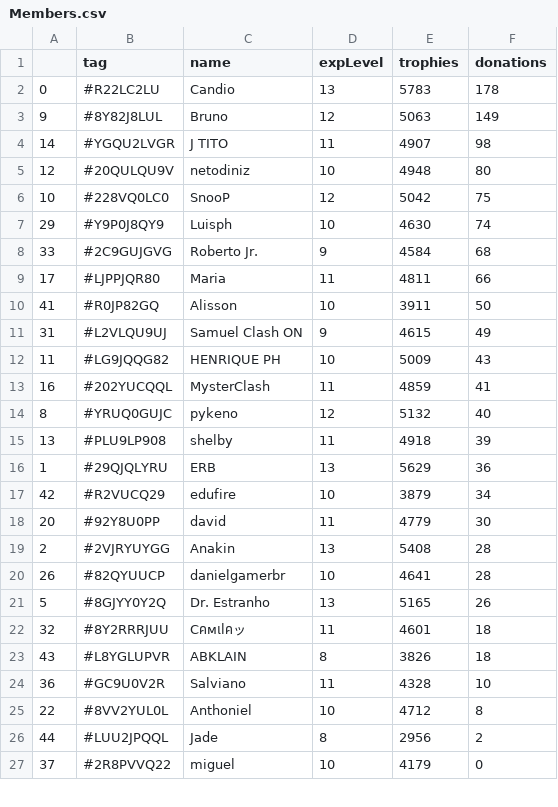
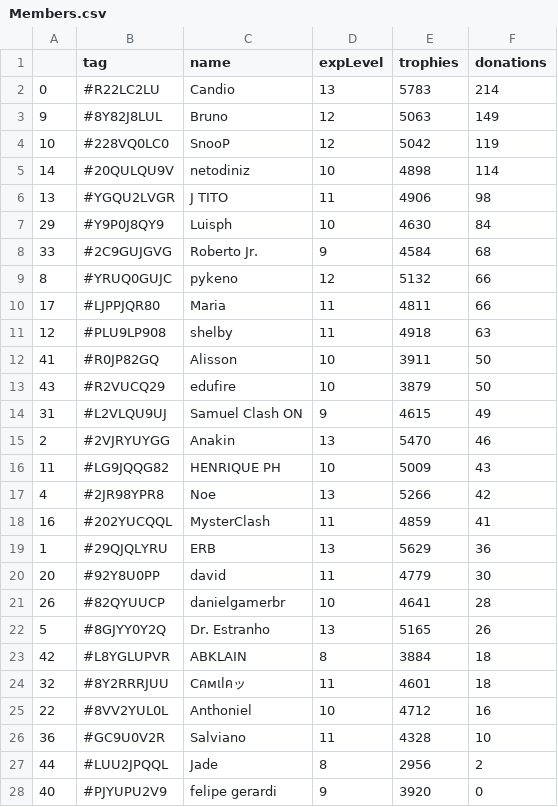
Before and after one commit to Brunopbb/APIClashRoyale, a CSV file: Members.csv, drawn as a sheet; only a part is shown; the shorter side is filled out with more unchanged rows; the diff covers the shown part only.

Commit message:
Atualização

```diff
--- a/Members.csv
+++ b/Members.csv
@@ -1,26 +1,28 @@
 ,tag,name,expLevel,trophies,donations
-0,#R22LC2LU,Candio,13,5783,178
+0,#R22LC2LU,Candio,13,5783,214
 9,#8Y82J8LUL,Bruno,12,5063,149
-14,#YGQU2LVGR,J TITO,11,4907,98
-12,#20QULQU9V,netodiniz,10,4948,80
-10,#228VQ0LC0,SnooP,12,5042,75
-29,#Y9P0J8QY9,Luisph,10,4630,74
+10,#228VQ0LC0,SnooP,12,5042,119
+14,#20QULQU9V,netodiniz,10,4898,114
+13,#YGQU2LVGR,J TITO,11,4906,98
+29,#Y9P0J8QY9,Luisph,10,4630,84
 33,#2C9GUJGVG,Roberto Jr.,9,4584,68
+8,#YRUQ0GUJC,pykeno,12,5132,66
 17,#LJPPJQR80,Maria,11,4811,66
+12,#PLU9LP908,shelby,11,4918,63
 41,#R0JP82GQ,Alisson,10,3911,50
+43,#R2VUCQ29,edufire,10,3879,50
 31,#L2VLQU9UJ,Samuel Clash ON,9,4615,49
+2,#2VJRYUYGG,Anakin,13,5470,46
 11,#LG9JQQG82,HENRIQUE PH,10,5009,43
+4,#2JR98YPR8,Noe,13,5266,42
 16,#202YUCQQL,MysterClash,11,4859,41
-8,#YRUQ0GUJC,pykeno,12,5132,40
-13,#PLU9LP908,shelby,11,4918,39
 1,#29QJQLYRU,ERB,13,5629,36
-42,#R2VUCQ29,edufire,10,3879,34
 20,#92Y8U0PP,david,11,4779,30
-2,#2VJRYUYGG,Anakin,13,5408,28
 26,#82QYUUCP,danielgamerbr,10,4641,28
 5,#8GJYY0Y2Q,Dr. Estranho,13,5165,26
+42,#L8YGLUPVR,ABKLAIN,8,3884,18
 32,#8Y2RRRJUU,Cคмเlคッ,11,4601,18
-43,#L8YGLUPVR,ABKLAIN,8,3826,18
+22,#8VV2YUL0L,Anthoniel,10,4712,16
 36,#GC9U0V2R,Salviano,11,4328,10
-22,#8VV2YUL0L,Anthoniel,10,4712,8
 44,#LUU2JPQQL,Jade,8,2956,2
+40,#PJYUPU2V9,felipe gerardi,9,3920,0
```
Also changed, not shown: 1 added row, 2 removed rows and 1 moved row elsewhere in this file.
